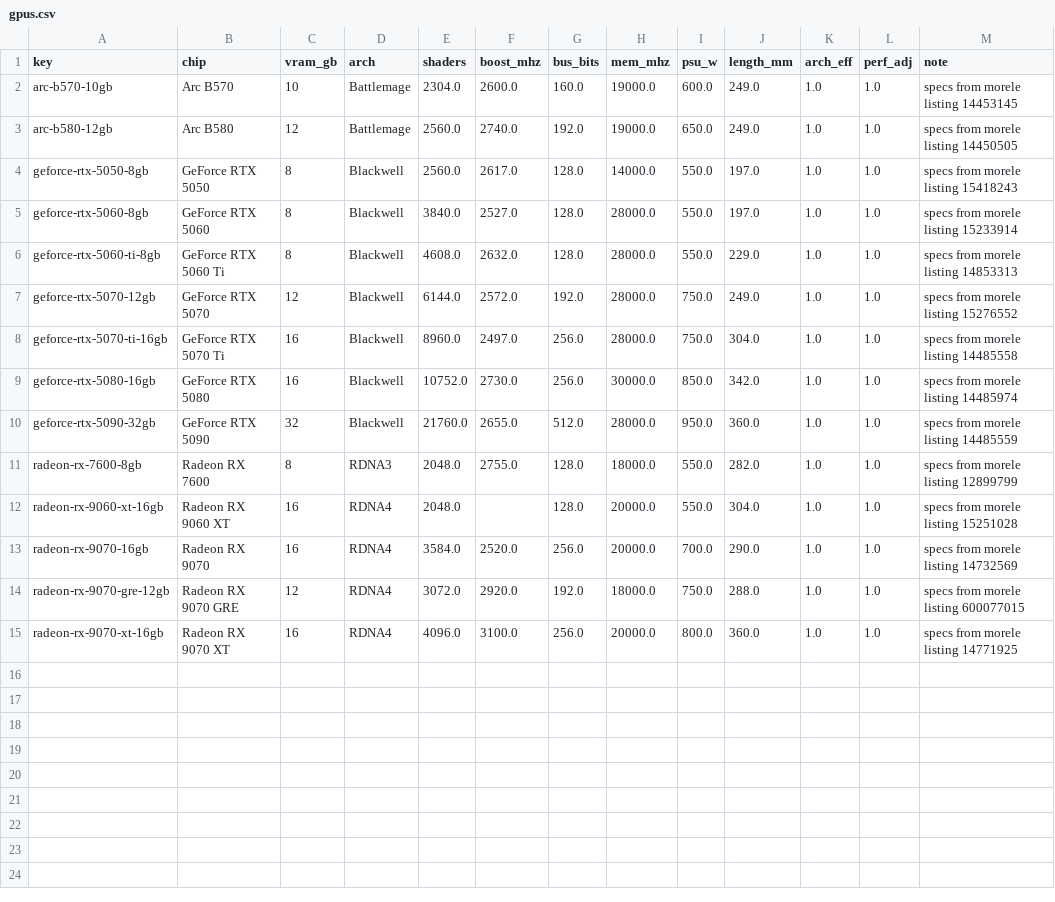
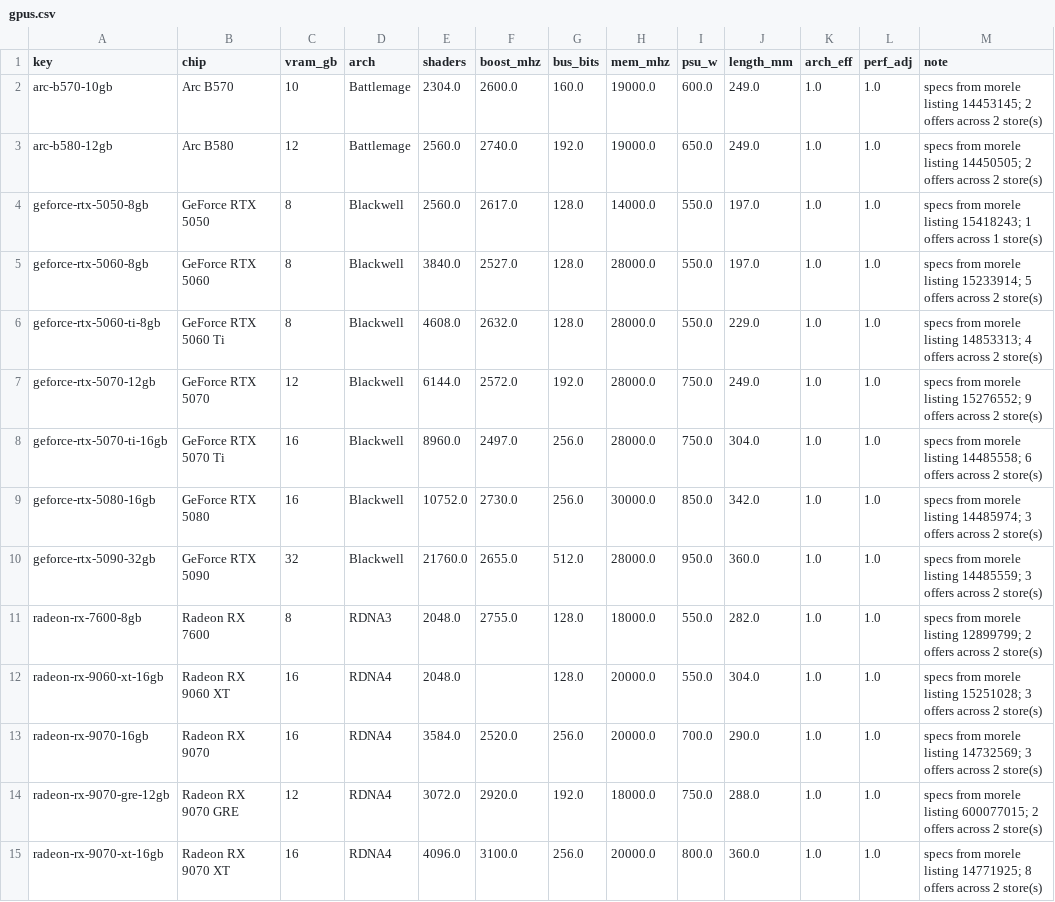
Before and after one commit to 997volt/komper, a CSV file: data/gpus.csv, drawn as a sheet.

Commit message:
Add x-kom as a second store; cross-store deal badge
x-kom renders its product tiles into window.__INITIAL_STATE__, so one request
yields the whole first page with name, price, availability, outlet flag and
link. Specs still come only from morele, which is why a chip seen only at x-kom
is written with blank specs and left unranked rather than guessed.

With two stores, p_ref finally differs from p_buy, so the -N% badge ships:
cheapest offer against the median of per-store minima, shown only when there are
at least two stores. Outlet units and unavailable listings are filtered out of
the price statistics.

Ranked chips: 8 -> 12. Biggest real gaps: RX 9060 XT 28%, RX 7600 17%,
Arc B570 14% between the two stores.

```diff
--- a/data/gpus.csv
+++ b/data/gpus.csv
@@ -1,15 +1,15 @@
 key,chip,vram_gb,arch,shaders,boost_mhz,bus_bits,mem_mhz,psu_w,length_mm,arch_eff,perf_adj,note
-arc-b570-10gb,Arc B570,10,Battlemage,2304.0,2600.0,160.0,19000.0,600.0,249.0,1.0,1.0,specs from morele listing 14453145
-arc-b580-12gb,Arc B580,12,Battlemage,2560.0,2740.0,192.0,19000.0,650.0,249.0,1.0,1.0,specs from morele listing 14450505
-geforce-rtx-5050-8gb,GeForce RTX 5050,8,Blackwell,2560.0,2617.0,128.0,14000.0,550.0,197.0,1.0,1.0,specs from morele listing 15418243
-geforce-rtx-5060-8gb,GeForce RTX 5060,8,Blackwell,3840.0,2527.0,128.0,28000.0,550.0,197.0,1.0,1.0,specs from morele listing 15233914
-geforce-rtx-5060-ti-8gb,GeForce RTX 5060 Ti,8,Blackwell,4608.0,2632.0,128.0,28000.0,550.0,229.0,1.0,1.0,specs from morele listing 14853313
-geforce-rtx-5070-12gb,GeForce RTX 5070,12,Blackwell,6144.0,2572.0,192.0,28000.0,750.0,249.0,1.0,1.0,specs from morele listing 15276552
-geforce-rtx-5070-ti-16gb,GeForce RTX 5070 Ti,16,Blackwell,8960.0,2497.0,256.0,28000.0,750.0,304.0,1.0,1.0,specs from morele listing 14485558
-geforce-rtx-5080-16gb,GeForce RTX 5080,16,Blackwell,10752.0,2730.0,256.0,30000.0,850.0,342.0,1.0,1.0,specs from morele listing 14485974
-geforce-rtx-5090-32gb,GeForce RTX 5090,32,Blackwell,21760.0,2655.0,512.0,28000.0,950.0,360.0,1.0,1.0,specs from morele listing 14485559
-radeon-rx-7600-8gb,Radeon RX 7600,8,RDNA3,2048.0,2755.0,128.0,18000.0,550.0,282.0,1.0,1.0,specs from morele listing 12899799
-radeon-rx-9060-xt-16gb,Radeon RX 9060 XT,16,RDNA4,2048.0,,128.0,20000.0,550.0,304.0,1.0,1.0,specs from morele listing 15251028
-radeon-rx-9070-16gb,Radeon RX 9070,16,RDNA4,3584.0,2520.0,256.0,20000.0,700.0,290.0,1.0,1.0,specs from morele listing 14732569
-radeon-rx-9070-gre-12gb,Radeon RX 9070 GRE,12,RDNA4,3072.0,2920.0,192.0,18000.0,750.0,288.0,1.0,1.0,specs from morele listing 600077015
-radeon-rx-9070-xt-16gb,Radeon RX 9070 XT,16,RDNA4,4096.0,3100.0,256.0,20000.0,800.0,360.0,1.0,1.0,specs from morele listing 14771925
+arc-b570-10gb,Arc B570,10,Battlemage,2304.0,2600.0,160.0,19000.0,600.0,249.0,1.0,1.0,specs from morele listing 14453145; 2 offers across 2 store(s)
+arc-b580-12gb,Arc B580,12,Battlemage,2560.0,2740.0,192.0,19000.0,650.0,249.0,1.0,1.0,specs from morele listing 14450505; 2 offers across 2 store(s)
+geforce-rtx-5050-8gb,GeForce RTX 5050,8,Blackwell,2560.0,2617.0,128.0,14000.0,550.0,197.0,1.0,1.0,specs from morele listing 15418243; 1 offers across 1 store(s)
+geforce-rtx-5060-8gb,GeForce RTX 5060,8,Blackwell,3840.0,2527.0,128.0,28000.0,550.0,197.0,1.0,1.0,specs from morele listing 15233914; 5 offers across 2 store(s)
+geforce-rtx-5060-ti-8gb,GeForce RTX 5060 Ti,8,Blackwell,4608.0,2632.0,128.0,28000.0,550.0,229.0,1.0,1.0,specs from morele listing 14853313; 4 offers across 2 store(s)
+geforce-rtx-5070-12gb,GeForce RTX 5070,12,Blackwell,6144.0,2572.0,192.0,28000.0,750.0,249.0,1.0,1.0,specs from morele listing 15276552; 9 offers across 2 store(s)
+geforce-rtx-5070-ti-16gb,GeForce RTX 5070 Ti,16,Blackwell,8960.0,2497.0,256.0,28000.0,750.0,304.0,1.0,1.0,specs from morele listing 14485558; 6 offers across 2 store(s)
+geforce-rtx-5080-16gb,GeForce RTX 5080,16,Blackwell,10752.0,2730.0,256.0,30000.0,850.0,342.0,1.0,1.0,specs from morele listing 14485974; 3 offers across 2 store(s)
+geforce-rtx-5090-32gb,GeForce RTX 5090,32,Blackwell,21760.0,2655.0,512.0,28000.0,950.0,360.0,1.0,1.0,specs from morele listing 14485559; 3 offers across 2 store(s)
+radeon-rx-7600-8gb,Radeon RX 7600,8,RDNA3,2048.0,2755.0,128.0,18000.0,550.0,282.0,1.0,1.0,specs from morele listing 12899799; 2 offers across 2 store(s)
+radeon-rx-9060-xt-16gb,Radeon RX 9060 XT,16,RDNA4,2048.0,,128.0,20000.0,550.0,304.0,1.0,1.0,specs from morele listing 15251028; 3 offers across 2 store(s)
+radeon-rx-9070-16gb,Radeon RX 9070,16,RDNA4,3584.0,2520.0,256.0,20000.0,700.0,290.0,1.0,1.0,specs from morele listing 14732569; 3 offers across 2 store(s)
+radeon-rx-9070-gre-12gb,Radeon RX 9070 GRE,12,RDNA4,3072.0,2920.0,192.0,18000.0,750.0,288.0,1.0,1.0,specs from morele listing 600077015; 2 offers across 2 store(s)
+radeon-rx-9070-xt-16gb,Radeon RX 9070 XT,16,RDNA4,4096.0,3100.0,256.0,20000.0,800.0,360.0,1.0,1.0,specs from morele listing 14771925; 8 offers across 2 store(s)
```
Also changed, not shown: 9 other files.
